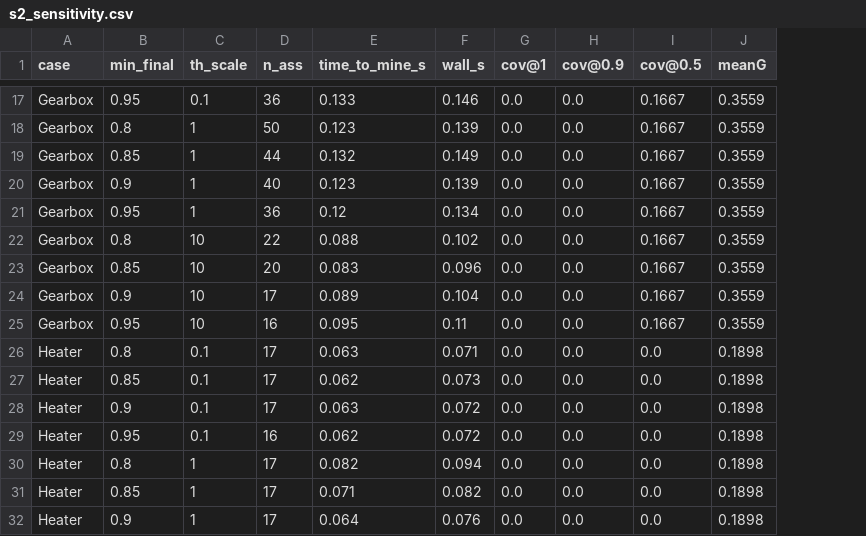
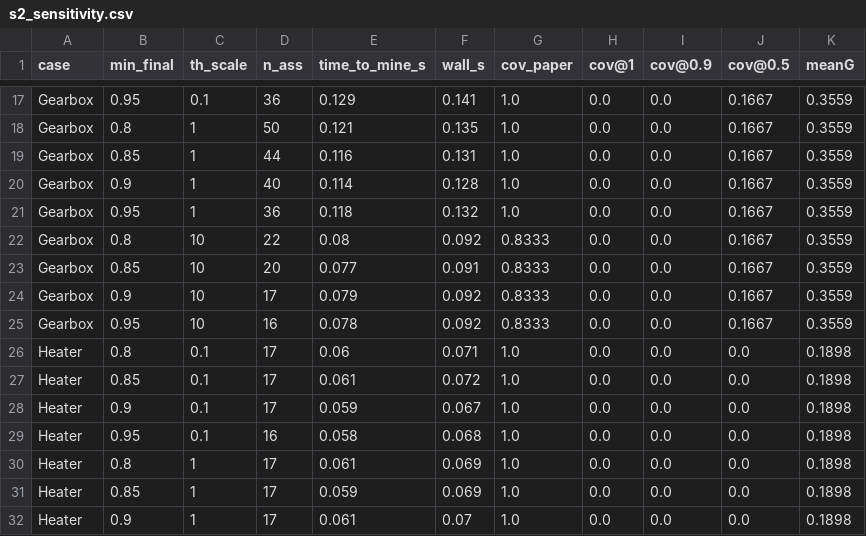
Before and after one commit to Salazar99/Slam, a CSV file: experiments/thesis/results/s2_sensitivity.csv, drawn as a sheet; only a part is shown, gaps mark what is left out; the diff covers the shown part only; the diff names each change by its address in the sheet, - before the commit and + after, or states it on an @@ line.

```diff
--- a/experiments/thesis/results/s2_sensitivity.csv
+++ b/experiments/thesis/results/s2_sensitivity.csv
+column G (cov_paper), rows 17-32: 1.0 | 1.0 | 1.0 | 1.0 | 1.0 | 0.8333 | 0.8333 | 0.8333 | 0.8333 | 1.0 | 1.0 | 1.0 | 1.0 | 1.0 | 1.0 | 1.0
-E17 (time_to_mine_s): 0.133
+E17 (time_to_mine_s): 0.129
-F17 (wall_s): 0.146
+F17 (wall_s): 0.141
-E18 (time_to_mine_s): 0.123
+E18 (time_to_mine_s): 0.121
-F18 (wall_s): 0.139
+F18 (wall_s): 0.135
-E19 (time_to_mine_s): 0.132
+E19 (time_to_mine_s): 0.116
-F19 (wall_s): 0.149
+F19 (wall_s): 0.131
-E20 (time_to_mine_s): 0.123
+E20 (time_to_mine_s): 0.114
-F20 (wall_s): 0.139
+F20 (wall_s): 0.128
-E21 (time_to_mine_s): 0.12
+E21 (time_to_mine_s): 0.118
-F21 (wall_s): 0.134
+F21 (wall_s): 0.132
-E22 (time_to_mine_s): 0.088
+E22 (time_to_mine_s): 0.08
-F22 (wall_s): 0.102
+F22 (wall_s): 0.092
-E23 (time_to_mine_s): 0.083
+E23 (time_to_mine_s): 0.077
-F23 (wall_s): 0.096
+F23 (wall_s): 0.091
-E24 (time_to_mine_s): 0.089
+E24 (time_to_mine_s): 0.079
-F24 (wall_s): 0.104
+F24 (wall_s): 0.092
-E25 (time_to_mine_s): 0.095
+E25 (time_to_mine_s): 0.078
-F25 (wall_s): 0.11
+F25 (wall_s): 0.092
-E26 (time_to_mine_s): 0.063
+E26 (time_to_mine_s): 0.06
-E27 (time_to_mine_s): 0.062
+E27 (time_to_mine_s): 0.061
-F27 (wall_s): 0.073
+F27 (wall_s): 0.072
-E28 (time_to_mine_s): 0.063
+E28 (time_to_mine_s): 0.059
-F28 (wall_s): 0.072
+F28 (wall_s): 0.067
-E29 (time_to_mine_s): 0.062
+E29 (time_to_mine_s): 0.058
-F29 (wall_s): 0.072
+F29 (wall_s): 0.068
-E30 (time_to_mine_s): 0.082
+E30 (time_to_mine_s): 0.061
-F30 (wall_s): 0.094
+F30 (wall_s): 0.069
-E31 (time_to_mine_s): 0.071
+E31 (time_to_mine_s): 0.059
-F31 (wall_s): 0.082
+F31 (wall_s): 0.069
-E32 (time_to_mine_s): 0.064
+E32 (time_to_mine_s): 0.061
-F32 (wall_s): 0.076
+F32 (wall_s): 0.07
```
Also changed, not shown: 39 edited cells elsewhere in this file, experiments/thesis/ground_truth.csv, experiments/thesis/results/faults.csv, 37 other files.
